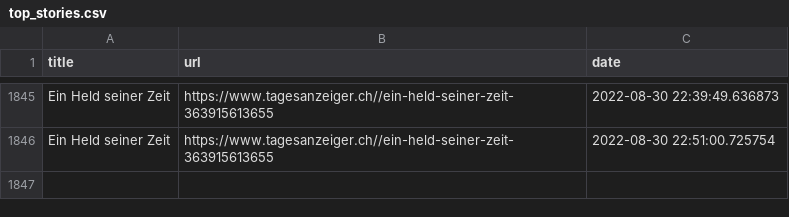
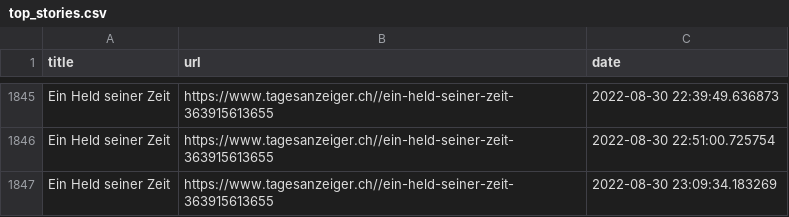
Before and after one commit to ErichBuergler/automatic-scraper2, a CSV file: top_stories.csv, drawn as a sheet; only a part is shown, gaps mark what is left out.

```diff
--- a/top_stories.csv
+++ b/top_stories.csv
@@ -1846 +1846,2 @@ Ein Held seiner Zeit,https://www.tagesanzeiger.ch//ein-held-seiner-zeit-36391561
 Ein Held seiner Zeit,https://www.tagesanzeiger.ch//ein-held-seiner-zeit-363915613655,2022-08-30 22:51:00.725754
+Ein Held seiner Zeit,https://www.tagesanzeiger.ch//ein-held-seiner-zeit-363915613655,2022-08-30 23:09:34.183269
```
